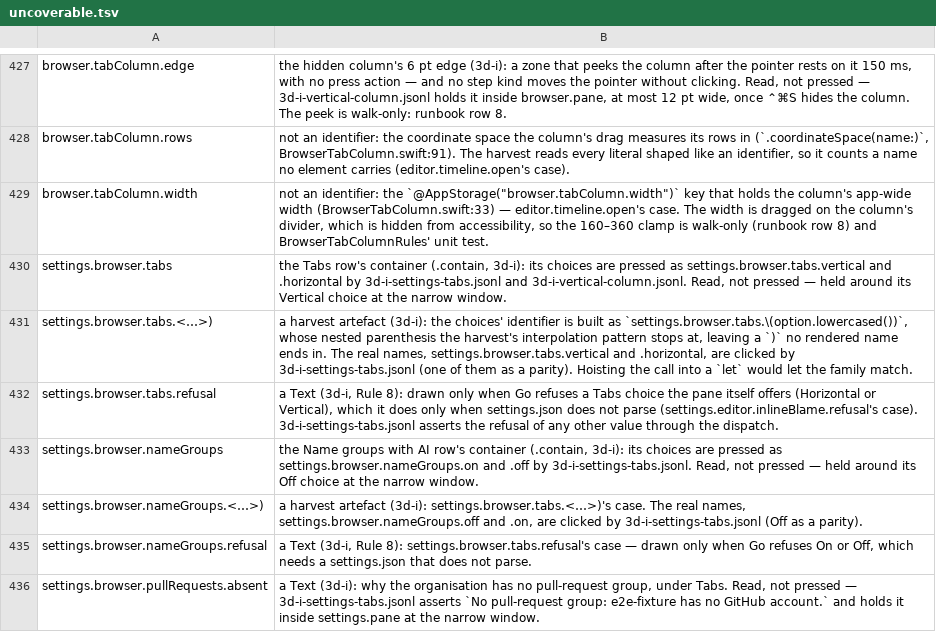
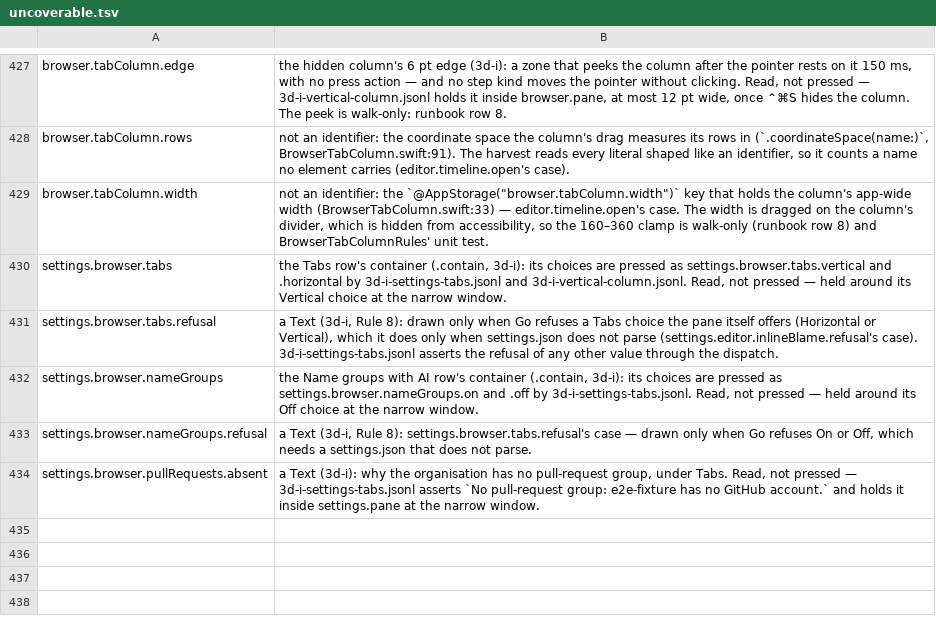
Before and after one commit to yehia-khalil/wakil, a TSV file: e2e/checks/uncoverable.tsv, drawn as a sheet; only a part is shown, gaps mark what is left out; the diff names each change by its address in the sheet, - before the commit and + after, or states it on an @@ line.

Commit message:
browser: the Tabs and Name groups choices' ids are harvested as families — the nested parenthesis left a stray ) the checks could never match

```diff
--- a/e2e/checks/uncoverable.tsv
+++ b/e2e/checks/uncoverable.tsv
-row 431: settings.browser.tabs.<…>) | a harvest artefact (3d-i): the choices' identifier is built as `settings.browser.tabs.\(option.lowercased())`, whose nested parenthesis the harvest's interpolation pattern stops at, leaving a `)` no rendered name ends in. The real names, settings.browser.tabs.vertical and .horizontal, are clicked by 3d-i-settings-tabs.jsonl (one of them as a parity). Hoisting the call into a `let` would let the family match.
-row 434: settings.browser.nameGroups.<…>) | a harvest artefact (3d-i): settings.browser.tabs.<…>)'s case. The real names, settings.browser.nameGroups.off and .on, are clicked by 3d-i-settings-tabs.jsonl (Off as a parity).
```
Also changed, not shown: 1 other file.
